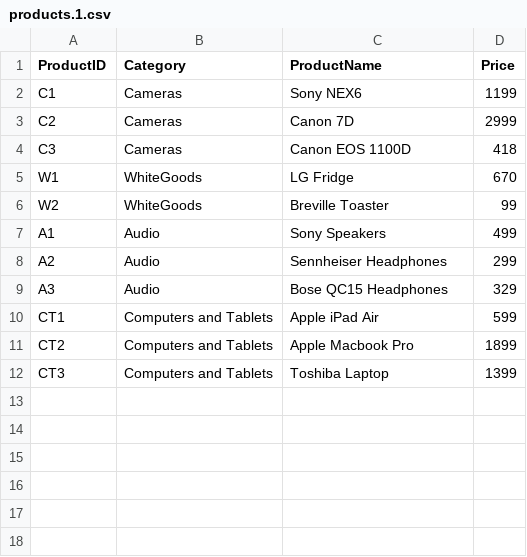
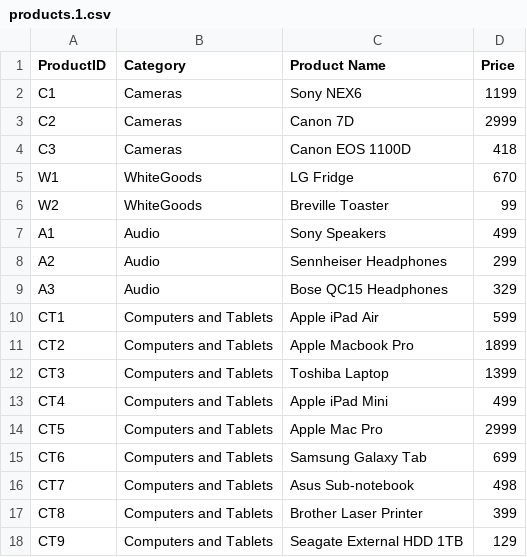
Before and after one commit to rohan-dc/electronics-store, a CSV file: db/seeds_data/products.1.csv, drawn as a sheet.

```diff
--- a/db/seeds_data/products.1.csv
+++ b/db/seeds_data/products.1.csv
@@ -1,2 +1,2 @@
-ProductID,Category,ProductName,Price
+ProductID,Category,Product Name,Price
 C1,Cameras,Sony NEX6,1199
@@ -12 +12,7 @@ CT2,Computers and Tablets,Apple Macbook Pro,1899
 CT3,Computers and Tablets,Toshiba Laptop,1399
+CT4,Computers and Tablets,Apple iPad Mini,499
+CT5,Computers and Tablets,Apple Mac Pro,2999
+CT6,Computers and Tablets,Samsung Galaxy Tab,699
+CT7,Computers and Tablets,Asus Sub-notebook,498
+CT8,Computers and Tablets,Brother Laser Printer,399
+CT9,Computers and Tablets,Seagate External HDD 1TB,129
```
Also changed, not shown: db/seeds_data/products.csv, 11 other files.
